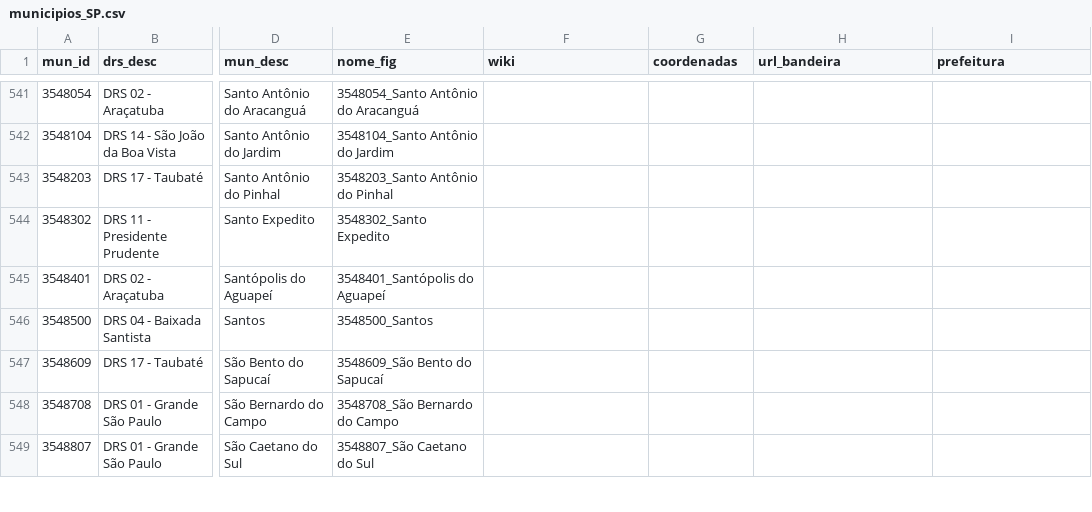
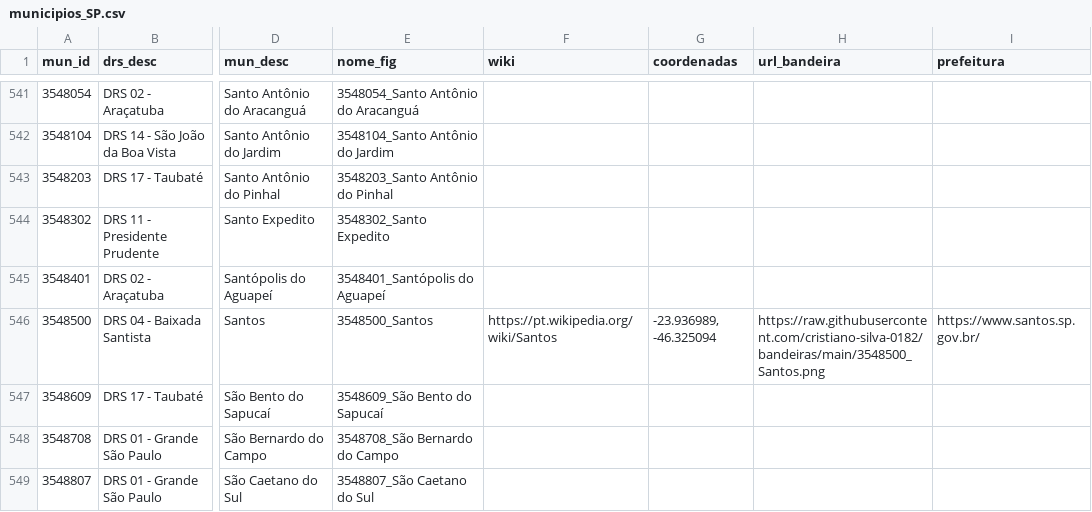
Before and after one commit to cristiano-silva-0182/bandeiras, a CSV file: municipios_SP.csv, drawn as a sheet; only a part is shown, gaps mark what is left out; the diff names each change by its address in the sheet, - before the commit and + after, or states it on an @@ line.

```diff
--- a/municipios_SP.csv
+++ b/municipios_SP.csv
-F546 (wiki): (empty)
+F546 (wiki): https://pt.wikipedia.org/wiki/Santos
-G546 (coordenadas): (empty)
+G546 (coordenadas): -23.936989, -46.325094
-H546 (url_bandeira): (empty)
+H546 (url_bandeira): https://raw.githubusercontent.com/cristiano-silva-0182/bandeiras/main/3548500_Santos.png
-I546 (prefeitura): (empty)
+I546 (prefeitura): https://www.santos.sp.gov.br/
```
Also changed, not shown: 2 other files.
